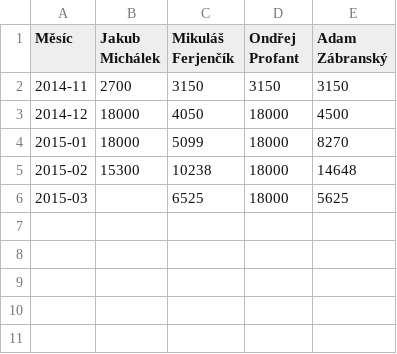
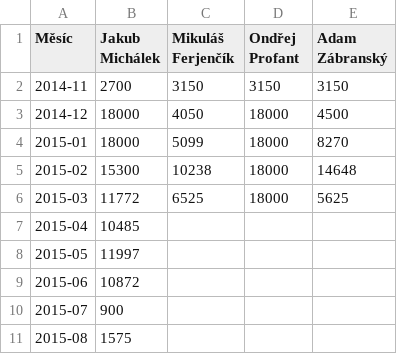
Before and after one commit to pirati-cz/KlubPraha, a CSV file: odmeny/new/scripts/nahrady/pivotdata.csv, drawn as a sheet.

```diff
--- a/odmeny/new/scripts/nahrady/pivotdata.csv
+++ b/odmeny/new/scripts/nahrady/pivotdata.csv
@@ -5,2 +5,7 @@ Měsíc,Jakub Michálek,Mikuláš Ferjenčík,Ondřej Profant,Adam Zábranský
 2015-02,15300,10238,18000,14648
-2015-03,,6525,18000,5625
+2015-03,11772,6525,18000,5625
+2015-04,10485,,,
+2015-05,11997,,,
+2015-06,10872,,,
+2015-07,900,,,
+2015-08,1575,,,
```
Also changed, not shown: odmeny/new/data/odmeny.csv, odmeny/new/scripts/nahrady/data.csv, 22 other files.
